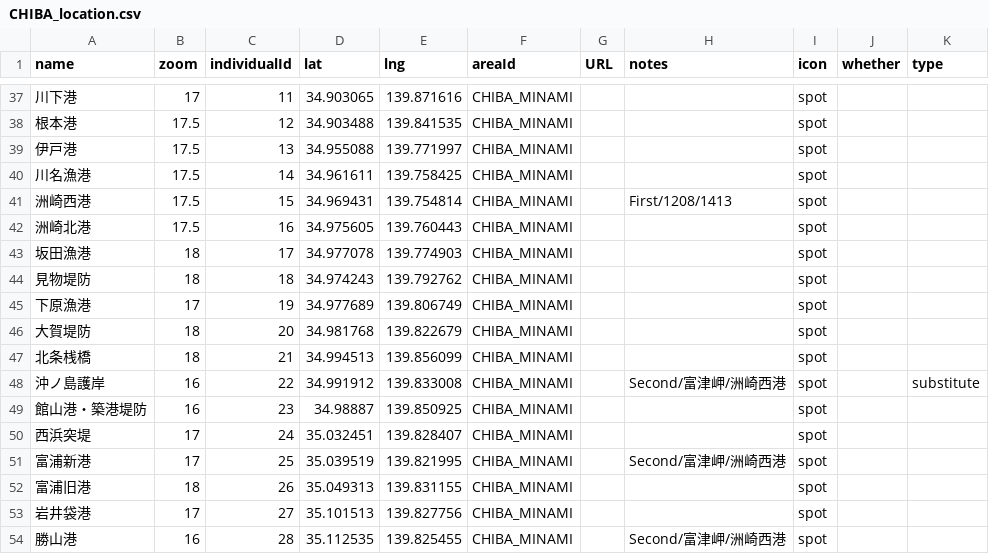
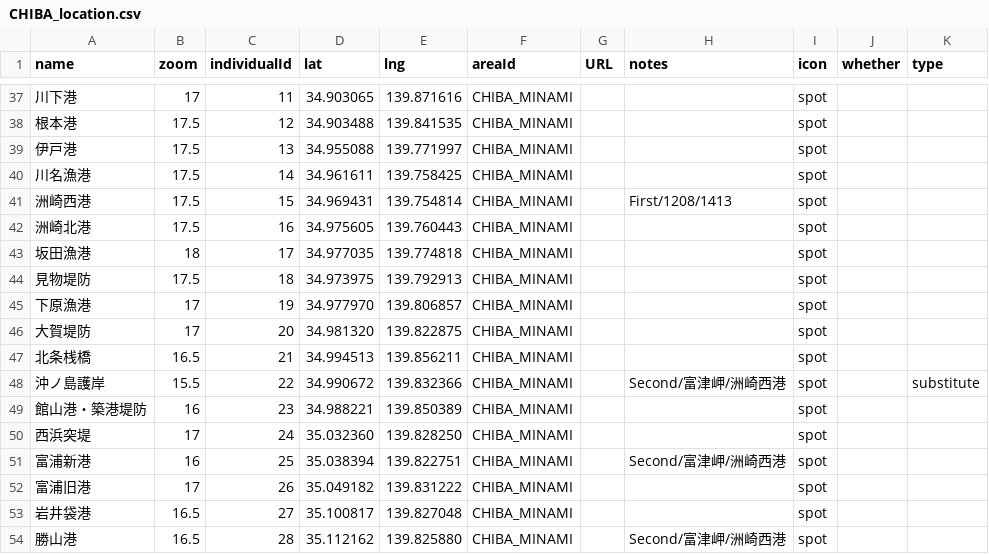
Before and after one commit to 4476barebare/MAP-, a CSV file: KANTO/CHIBA_location.csv, drawn as a sheet; only a part is shown, gaps mark what is left out; the diff covers the shown part only; the diff names each change by its address in the sheet, - before the commit and + after, or states it on an @@ line.

Commit message:
Add files via upload

```diff
--- a/KANTO/CHIBA_location.csv
+++ b/KANTO/CHIBA_location.csv
-D43 (lat): 34.977078
+D43 (lat): 34.977035
-E43 (lng): 139.774903
+E43 (lng): 139.774818
-B44 (zoom): 18
+B44 (zoom): 17.5
-D44 (lat): 34.974243
+D44 (lat): 34.973975
-E44 (lng): 139.792762
+E44 (lng): 139.792913
-D45 (lat): 34.977689
+D45 (lat): 34.977970
-E45 (lng): 139.806749
+E45 (lng): 139.806857
-B46 (zoom): 18
+B46 (zoom): 17
-D46 (lat): 34.981768
+D46 (lat): 34.981320
-E46 (lng): 139.822679
+E46 (lng): 139.822875
-B47 (zoom): 18
+B47 (zoom): 16.5
-E47 (lng): 139.856099
+E47 (lng): 139.856211
-B48 (zoom): 16
+B48 (zoom): 15.5
-D48 (lat): 34.991912
+D48 (lat): 34.990672
-E48 (lng): 139.833008
+E48 (lng): 139.832366
-D49 (lat): 34.98887
+D49 (lat): 34.988221
-E49 (lng): 139.850925
+E49 (lng): 139.850389
-D50 (lat): 35.032451
+D50 (lat): 35.032360
-E50 (lng): 139.828407
+E50 (lng): 139.828250
-B51 (zoom): 17
+B51 (zoom): 16
-D51 (lat): 35.039519
+D51 (lat): 35.038394
-E51 (lng): 139.821995
+E51 (lng): 139.822751
-B52 (zoom): 18
+B52 (zoom): 17
-D52 (lat): 35.049313
+D52 (lat): 35.049182
-E52 (lng): 139.831155
+E52 (lng): 139.831222
-B53 (zoom): 17
+B53 (zoom): 16.5
-D53 (lat): 35.101513
+D53 (lat): 35.100817
-E53 (lng): 139.827756
+E53 (lng): 139.827048
-B54 (zoom): 16
+B54 (zoom): 16.5
-D54 (lat): 35.112535
+D54 (lat): 35.112162
-E54 (lng): 139.825455
+E54 (lng): 139.825880
```
Also changed, not shown: 86 edited cells elsewhere in this file.
